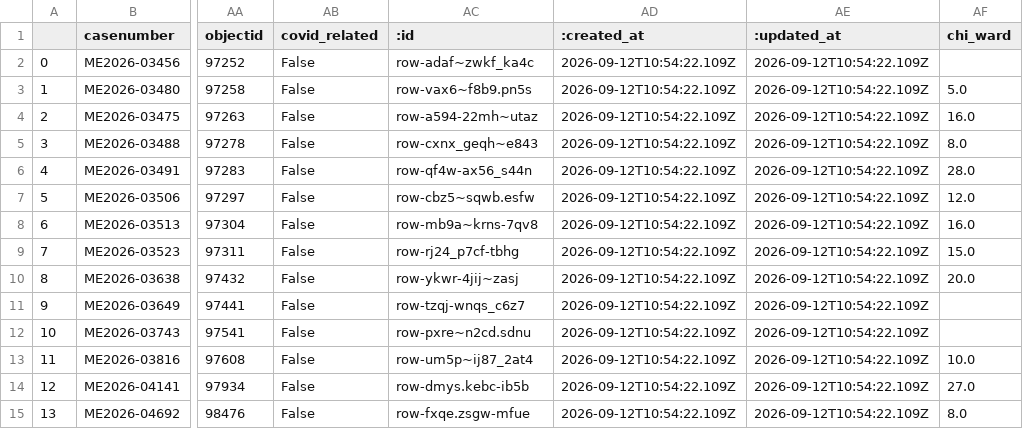
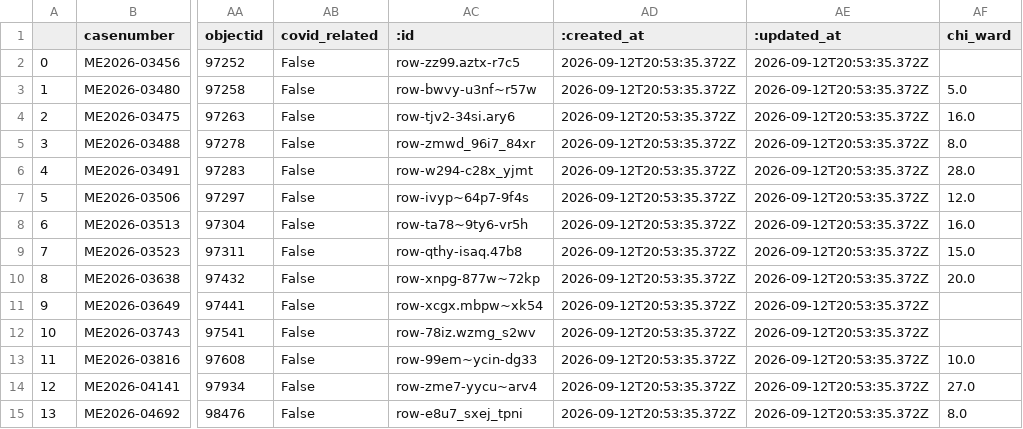
Before and after one commit to cam-rodriguez/cpm_heatbot, a CSV file: data/archive/lastversion.csv, drawn as a sheet; only a part is shown, gaps mark what is left out; the diff names each change by its address in the sheet, - before the commit and + after, or states it on an @@ line.

```diff
--- a/data/archive/lastversion.csv
+++ b/data/archive/lastversion.csv
-AC2 (:id): row-adaf~zwkf_ka4c
+AC2 (:id): row-zz99.aztx-r7c5
-AD2:AD15 (:created_at): 2026-09-12T10:54:22.109Z
+AD2:AD15 (:created_at): 2026-09-12T20:53:35.372Z
-AE2:AE15 (:updated_at): 2026-09-12T10:54:22.109Z
+AE2:AE15 (:updated_at): 2026-09-12T20:53:35.372Z
-AC3 (:id): row-vax6~f8b9.pn5s
+AC3 (:id): row-bwvy-u3nf~r57w
-AC4 (:id): row-a594-22mh~utaz
+AC4 (:id): row-tjv2-34si.ary6
-AC5 (:id): row-cxnx_geqh~e843
+AC5 (:id): row-zmwd_96i7_84xr
-AC6 (:id): row-qf4w-ax56_s44n
+AC6 (:id): row-w294-c28x_yjmt
-AC7 (:id): row-cbz5~sqwb.esfw
+AC7 (:id): row-ivyp~64p7-9f4s
-AC8 (:id): row-mb9a~krns-7qv8
+AC8 (:id): row-ta78~9ty6-vr5h
-AC9 (:id): row-rj24_p7cf-tbhg
+AC9 (:id): row-qthy-isaq.47b8
-AC10 (:id): row-ykwr-4jij~zasj
+AC10 (:id): row-xnpg-877w~72kp
-AC11 (:id): row-tzqj-wnqs_c6z7
+AC11 (:id): row-xcgx.mbpw~xk54
-AC12 (:id): row-pxre~n2cd.sdnu
+AC12 (:id): row-78iz.wzmg_s2wv
-AC13 (:id): row-um5p~ij87_2at4
+AC13 (:id): row-99em~ycin-dg33
-AC14 (:id): row-dmys.kebc-ib5b
+AC14 (:id): row-zme7-yycu~arv4
-AC15 (:id): row-fxqe.zsgw-mfue
+AC15 (:id): row-e8u7_sxej_tpni
```
Also changed, not shown: data/all_heatdeaths.csv.
